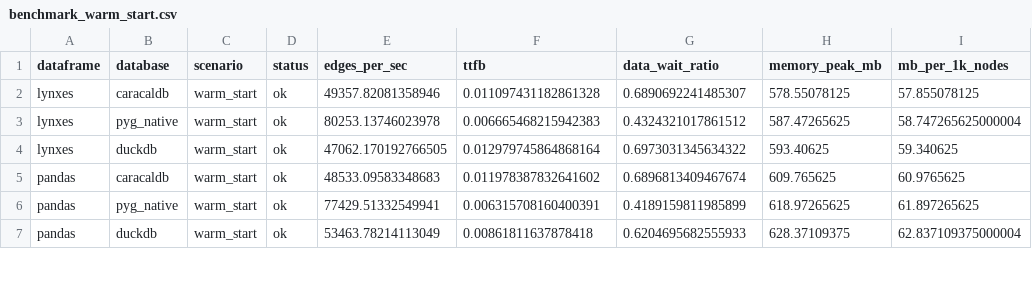
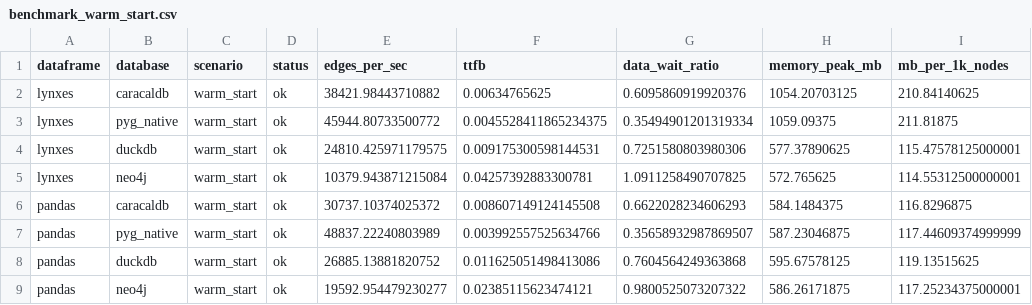
Before and after one commit to eastlighting1/OSS_Benchmark, a CSV file: TASK 3/outputs/raw/benchmark_warm_start.csv, drawn as a sheet; only a part is shown; the diff covers the shown part only.

```diff
--- a/TASK 3/outputs/raw/benchmark_warm_start.csv
+++ b/TASK 3/outputs/raw/benchmark_warm_start.csv
@@ -1,7 +1,9 @@
 dataframe,database,scenario,status,edges_per_sec,ttfb,data_wait_ratio,memory_peak_mb,mb_per_1k_nodes
-lynxes,caracaldb,warm_start,ok,49357.82081358946,0.011097431182861328,0.6890692241485307,578.55078125,57.855078125
-lynxes,pyg_native,warm_start,ok,80253.13746023978,0.006665468215942383,0.4324321017861512,587.47265625,58.747265625000004
-lynxes,duckdb,warm_start,ok,47062.170192766505,0.012979745864868164,0.6973031345634322,593.40625,59.340625
-pandas,caracaldb,warm_start,ok,48533.09583348683,0.011978387832641602,0.6896813409467674,609.765625,60.9765625
-pandas,pyg_native,warm_start,ok,77429.51332549941,0.006315708160400391,0.4189159811985899,618.97265625,61.897265625
-pandas,duckdb,warm_start,ok,53463.78214113049,0.00861811637878418,0.6204695682555933,628.37109375,62.837109375000004
+lynxes,caracaldb,warm_start,ok,38421.98443710882,0.00634765625,0.6095860919920376,1054.20703125,210.84140625
+lynxes,pyg_native,warm_start,ok,45944.80733500772,0.0045528411865234375,0.35494901201319334,1059.09375,211.81875
+lynxes,duckdb,warm_start,ok,24810.425971179575,0.009175300598144531,0.7251580803980306,577.37890625,115.47578125000001
+lynxes,neo4j,warm_start,ok,10379.943871215084,0.04257392883300781,1.0911258490707825,572.765625,114.55312500000001
+pandas,caracaldb,warm_start,ok,30737.10374025372,0.008607149124145508,0.6622028234606293,584.1484375,116.8296875
+pandas,pyg_native,warm_start,ok,48837.22240803989,0.003992557525634766,0.35658932987869507,587.23046875,117.44609374999999
+pandas,duckdb,warm_start,ok,26885.13881820752,0.011625051498413086,0.7604564249363868,595.67578125,119.13515625
+pandas,neo4j,warm_start,ok,19592.954479230277,0.02385115623474121,0.9800525073207322,586.26171875,117.25234375000001
```
Also changed, not shown: 2 added rows and 30 edited cells elsewhere in this file, TASK 3/outputs/comparison_benchmark.csv, TASK 3/outputs/raw/benchmark_default.csv, 3 other files.
